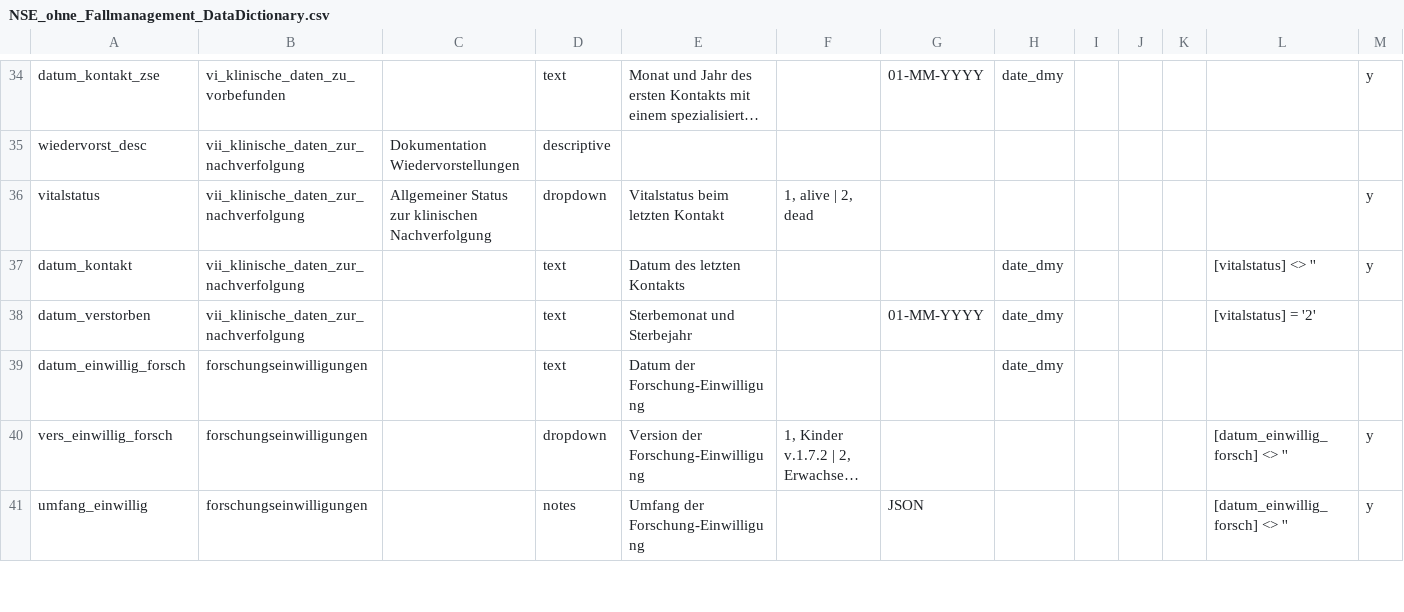
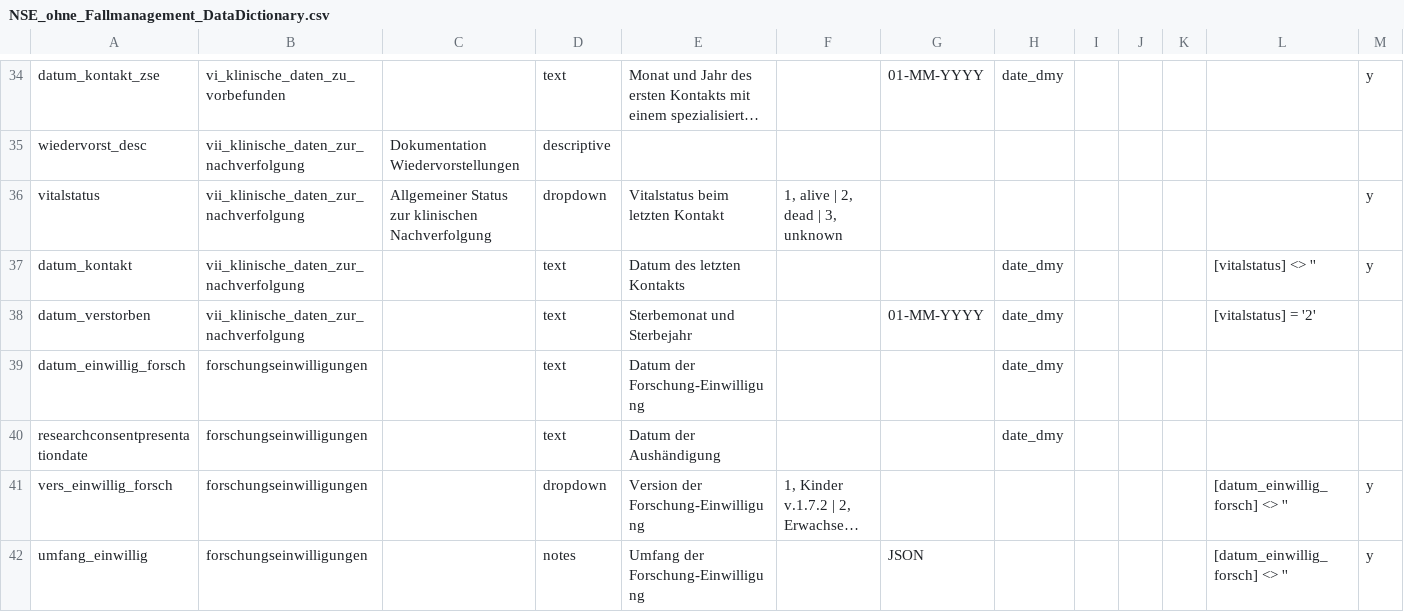
Before and after one commit to KohlbacherLab/nse-mv-genomseq, a CSV file: NSE_ohne_Fallmanagement_DataDictionary.csv, drawn as a sheet; only a part is shown, gaps mark what is left out; long unchanged cells end in …; rows hold the shown columns only; the diff covers the shown part only; the diff names each change by its address in the sheet, - before the commit and + after, or states it on an @@ line.

```diff
--- a/NSE_ohne_Fallmanagement_DataDictionary.csv
+++ b/NSE_ohne_Fallmanagement_DataDictionary.csv
-F36: 1, alive | 2, dead
+F36: 1, alive | 2, dead | 3, unknown
+row 40: researchconsentpresentationdate | forschungseinwilligungen |  | text | Datum der Aushändigung |  |  | date_dmy
```
Also changed, not shown: 6 added rows and 16 edited cells elsewhere in this file, NSE_mit_Fallmanagement_DataDictionary.csv, 5 other files.
